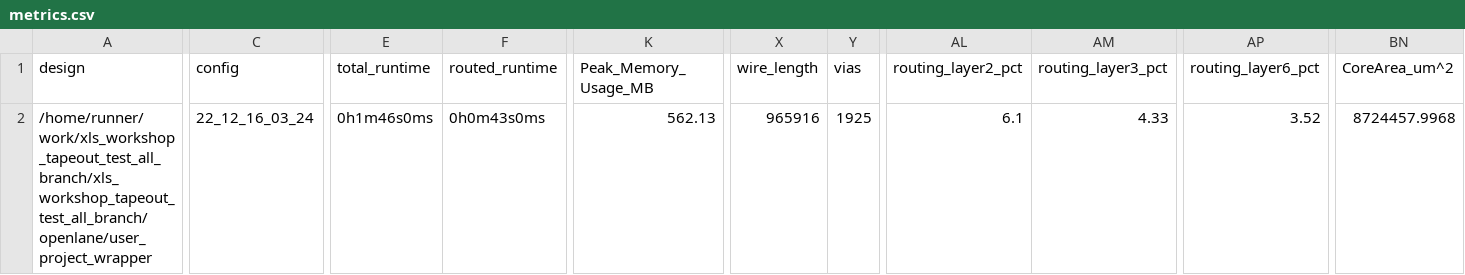
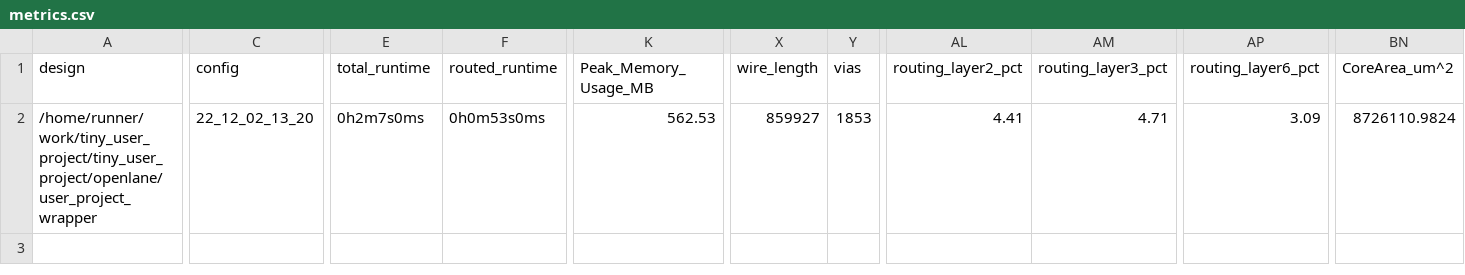
Before and after one commit to t-sasatani/xls_workshop_tapeout_test_all_branch, a CSV file: signoff/user_project_wrapper/metrics.csv, drawn as a sheet; only a part is shown, gaps mark what is left out; the diff names each change by its address in the sheet, - before the commit and + after, or states it on an @@ line.

Commit message:
sync with mpw8 branch

```diff
--- a/signoff/user_project_wrapper/metrics.csv
+++ b/signoff/user_project_wrapper/metrics.csv
-A2 (design): /home/runner/work/xls_workshop_tapeout_test_all_branch/xls_workshop_tapeout_test_all_branch/openlane/user_project_wrapper
+A2 (design): /home/runner/work/tiny_user_project/tiny_user_project/openlane/user_project_wrapper
-C2 (config): 22_12_16_03_24
+C2 (config): 22_12_02_13_20
-E2 (total_runtime): 0h1m46s0ms
+E2 (total_runtime): 0h2m7s0ms
-F2 (routed_runtime): 0h0m43s0ms
+F2 (routed_runtime): 0h0m53s0ms
-K2 (Peak_Memory_Usage_MB): 562.13
+K2 (Peak_Memory_Usage_MB): 562.53
-X2 (wire_length): 965916
+X2 (wire_length): 859927
-Y2 (vias): 1925
+Y2 (vias): 1853
-AL2 (routing_layer2_pct): 6.1
+AL2 (routing_layer2_pct): 4.41
-AM2 (routing_layer3_pct): 4.33
+AM2 (routing_layer3_pct): 4.71
-AP2 (routing_layer6_pct): 3.52
+AP2 (routing_layer6_pct): 3.09
-BN2 (CoreArea_um^2): 8724457.9968
+BN2 (CoreArea_um^2): 8726110.9824
```
Also changed, not shown: signoff/tiny_user_project/metrics.csv, 42 other files.
